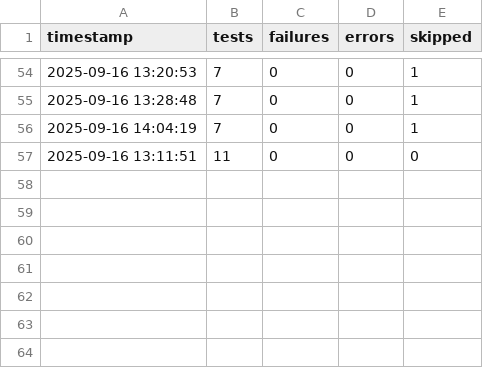
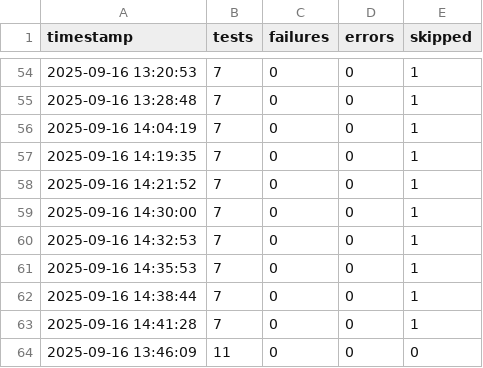
Before and after one commit to adithyanaren/unified-qa-framework, a CSV file: pytest_history.csv, drawn as a sheet; only a part is shown, gaps mark what is left out.

```diff
--- a/pytest_history.csv
+++ b/pytest_history.csv
@@ -56,2 +56,9 @@ timestamp,tests,failures,errors,skipped
 2025-09-16 14:04:19,7,0,0,1
-2025-09-16 13:11:51,11,0,0,0
+2025-09-16 14:19:35,7,0,0,1
+2025-09-16 14:21:52,7,0,0,1
+2025-09-16 14:30:00,7,0,0,1
+2025-09-16 14:32:53,7,0,0,1
+2025-09-16 14:35:53,7,0,0,1
+2025-09-16 14:38:44,7,0,0,1
+2025-09-16 14:41:28,7,0,0,1
+2025-09-16 13:46:09,11,0,0,0
```
Also changed, not shown: locust/results_stats.csv, locust/results_stats_history.csv, 17 other files.
